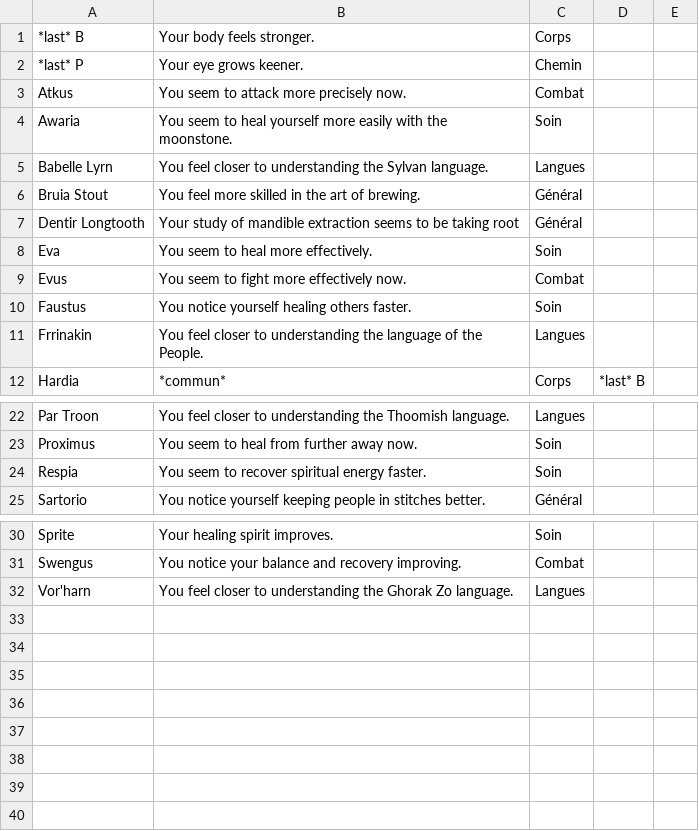
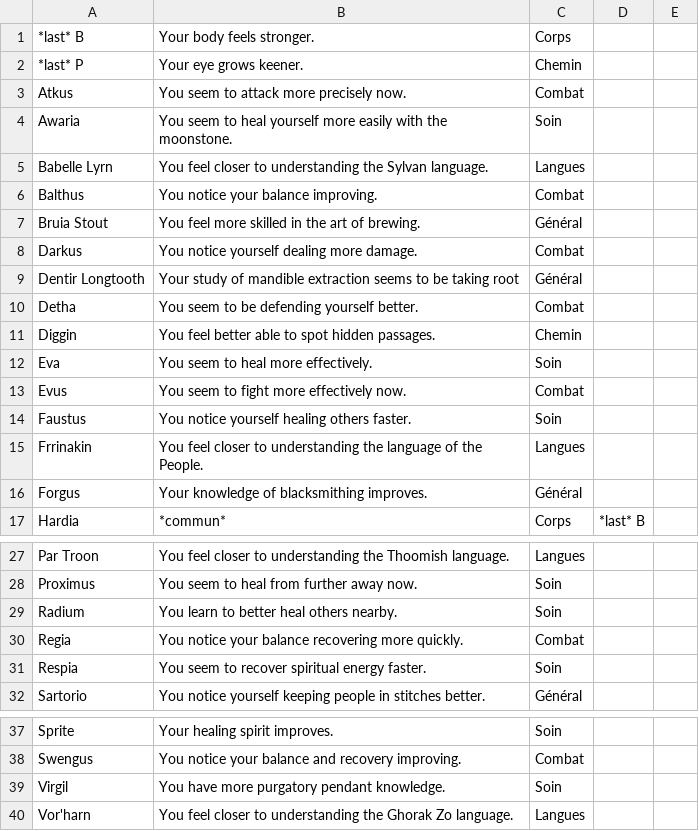
Before and after one commit to Filbrehim/ClanLog, a CSV file: lib/messages.csv, drawn as a sheet; only a part is shown, gaps mark what is left out.

Commit message:
maj message + travail Ilonos

```diff
--- a/lib/messages.csv
+++ b/lib/messages.csv
@@ -5,4 +5,8 @@ Awaria;You seem to heal yourself more easily with the moonstone.;Soin;
 Babelle Lyrn;You feel closer to understanding the Sylvan language.;Langues;
+Balthus;You notice your balance improving.;Combat;
 Bruia Stout;You feel more skilled in the art of brewing.;Général;
+Darkus;You notice yourself dealing more damage.;Combat;
 Dentir Longtooth;Your study of mandible extraction seems to be taking root;Général;
+Detha;You seem to be defending yourself better.;Combat;
+Diggin;You feel better able to spot hidden passages.;Chemin;
 Eva;You seem to heal more effectively.;Soin;
@@ -11,2 +15,3 @@ Faustus;You notice yourself healing others faster.;Soin;
 Frrinakin;You feel closer to understanding the language of the People.;Langues;
+Forgus;Your knowledge of blacksmithing improves.;Général;
 Hardia;*commun*;Corps;*last* B;
@@ -23,2 +28,4 @@ Par Troon;You feel closer to understanding the Thoomish language.;Langues;
 Proximus;You seem to heal from further away now.;Soin;
+Radium;You learn to better heal others nearby.;Soin;
+Regia;You notice your balance recovering more quickly.;Combat;
 Respia;You seem to recover spiritual energy faster.;Soin;
@@ -31,2 +38,3 @@ Sprite;Your healing spirit improves.;Soin;
 Swengus;You notice your balance and recovery improving.;Combat;
+Virgil;You have more purgatory pendant knowledge.;Soin;
 Vor'harn;You feel closer to understanding the Ghorak Zo language.;Langues;
```
Also changed, not shown: 1 other file.
